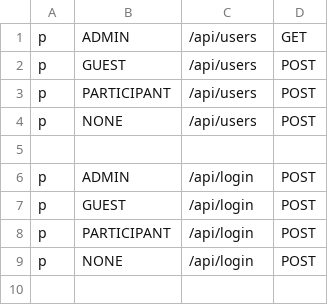
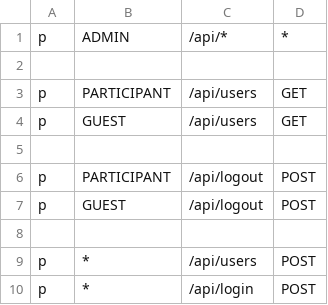
Before and after one commit to cognitive-neuroscience/neuron, a CSV file: casbin/casbin_auth_policy.csv, drawn as a sheet.

Commit message:
feat: added user, study. login, and task routes

```diff
--- a/casbin/casbin_auth_policy.csv
+++ b/casbin/casbin_auth_policy.csv
@@ -1,9 +1,10 @@
-p, ADMIN,       /api/users, GET
-p, GUEST,       /api/users, POST
-p, PARTICIPANT, /api/users, POST
-p, NONE,        /api/users, POST
+p, ADMIN,       /api/*,      *
 
-p, ADMIN,       /api/login, POST
-p, GUEST,       /api/login, POST
-p, PARTICIPANT, /api/login, POST
-p, NONE,        /api/login, POST
+p, PARTICIPANT, /api/users,   GET
+p, GUEST,       /api/users,   GET
+
+p, PARTICIPANT, /api/logout, POST
+p, GUEST,       /api/logout, POST
+
+p, *,           /api/users,   POST
+p, *,           /api/login,  POST
```
Also changed, not shown: 33 other files.
